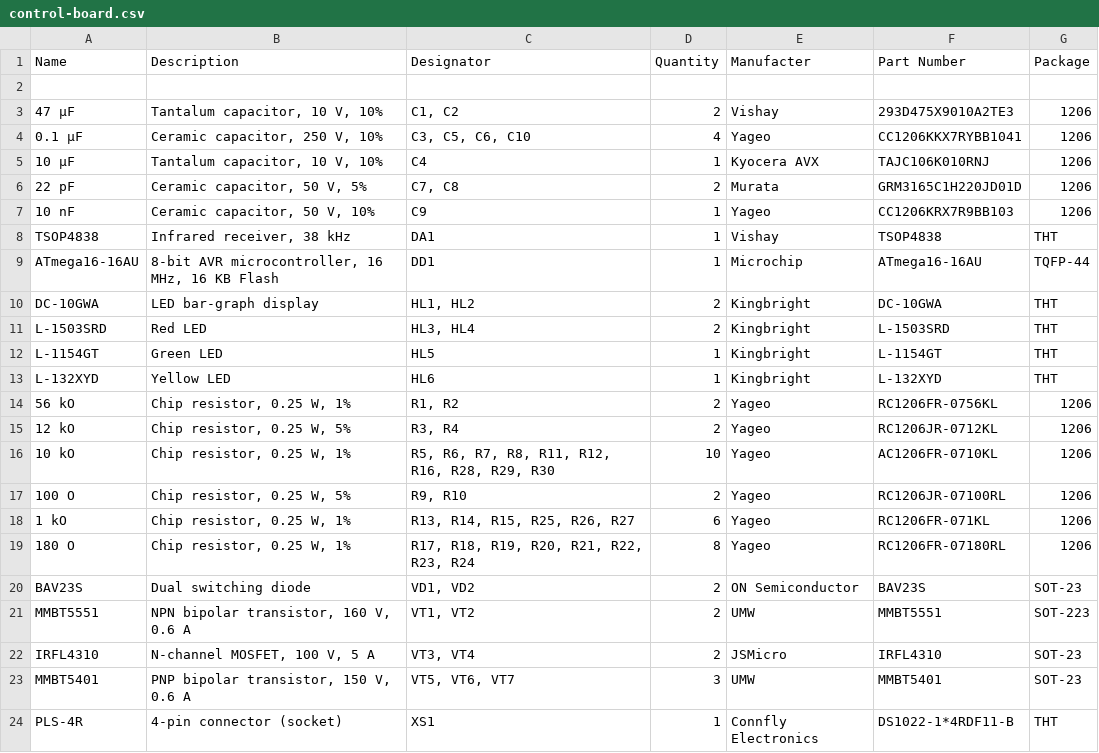
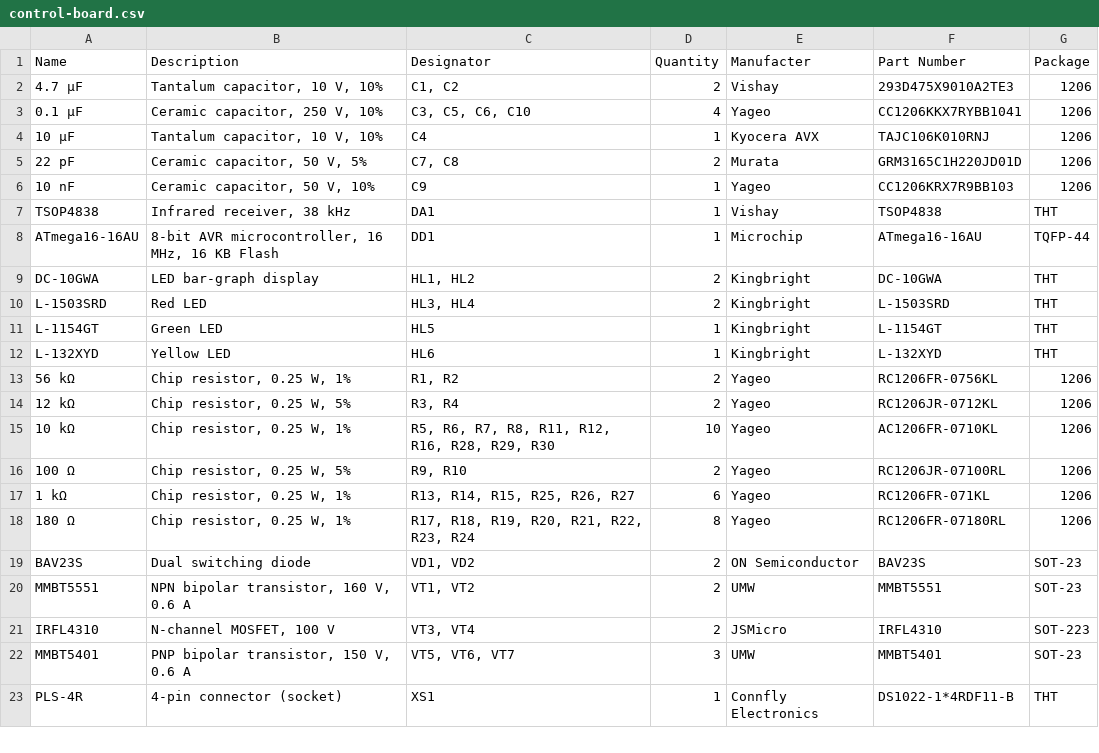
Before and after one commit to sovetnikovmm/control-board, a CSV file: docs/control-board.csv, drawn as a sheet; only a part is shown; removed rows and columns are numbered as before the commit, all else as after; the diff names each change by its address in the sheet, - before the commit and + after, or states it on an @@ line.

```diff
--- a/docs/control-board.csv
+++ b/docs/control-board.csv
-row 2: (empty)
-A2 (Name): 47 µF
+A2 (Name): 4.7 µF
-A13 (Name): 56 kO
+A13 (Name): 56 kΩ
-A14 (Name): 12 kO
+A14 (Name): 12 kΩ
-A15 (Name): 10 kO
+A15 (Name): 10 kΩ
-A16 (Name): 100 O
+A16 (Name): 100 Ω
-A17 (Name): 1 kO
+A17 (Name): 1 kΩ
-A18 (Name): 180 O
+A18 (Name): 180 Ω
-G20 (Package): SOT-223
+G20 (Package): SOT-23
-B21 (Description): N-channel MOSFET, 100 V, 5 A
+B21 (Description): N-channel MOSFET, 100 V
-G21 (Package): SOT-23
+G21 (Package): SOT-223
```
Also changed, not shown: 1 other file.
